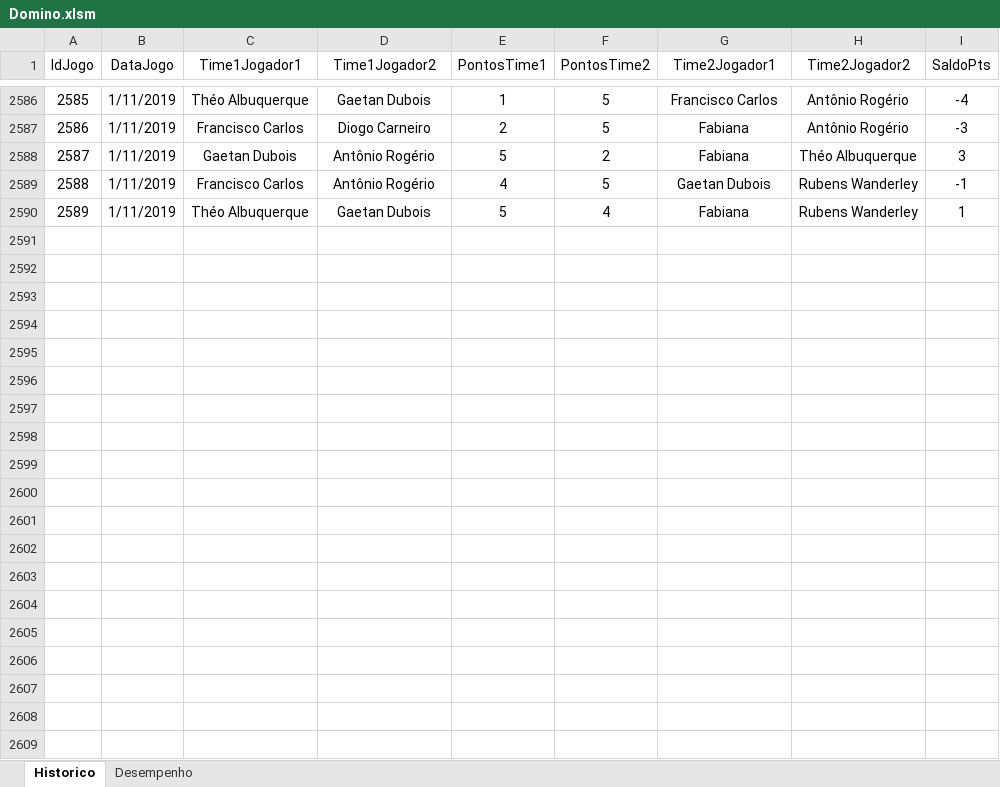
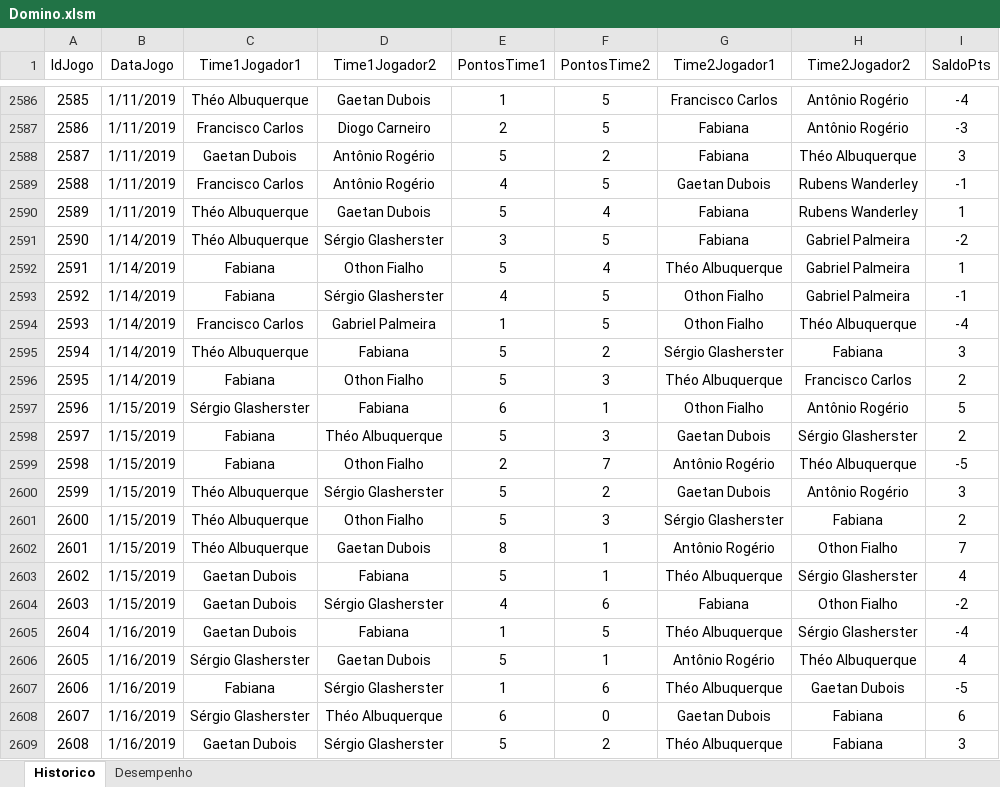
Before and after one commit to theoadepaula/domino, an Excel workbook: src/Domino.xlsm, sheet Historico, drawn as a sheet; only a part is shown, gaps mark what is left out; values as stored, in another font and other column widths than the file's, no borders; table styles not drawn; the diff covers the shown part only; the diff names each change by its address in the sheet, - before the commit and + after, or states it on an @@ line.

```diff
--- a/src/Domino.xlsm (sheet Historico)
+++ b/src/Domino.xlsm (sheet Historico)
+row 2591: 2590 | 1/14/2019 | Théo Albuquerque | Sérgio Glasherster | 3 | 5 | Fabiana | Gabriel Palmeira | -2
+row 2592: 2591 | 1/14/2019 | Fabiana | Othon Fialho | 5 | 4 | Théo Albuquerque | Gabriel Palmeira | 1
+row 2593: 2592 | 1/14/2019 | Fabiana | Sérgio Glasherster | 4 | 5 | Othon Fialho | Gabriel Palmeira | -1
+row 2594: 2593 | 1/14/2019 | Francisco Carlos | Gabriel Palmeira | 1 | 5 | Othon Fialho | Théo Albuquerque | -4
+row 2595: 2594 | 1/14/2019 | Théo Albuquerque | Fabiana | 5 | 2 | Sérgio Glasherster | Fabiana | 3
+row 2596: 2595 | 1/14/2019 | Fabiana | Othon Fialho | 5 | 3 | Théo Albuquerque | Francisco Carlos | 2
+row 2597: 2596 | 1/15/2019 | Sérgio Glasherster | Fabiana | 6 | 1 | Othon Fialho | Antônio Rogério | 5
+row 2598: 2597 | 1/15/2019 | Fabiana | Théo Albuquerque | 5 | 3 | Gaetan Dubois | Sérgio Glasherster | 2
+row 2599: 2598 | 1/15/2019 | Fabiana | Othon Fialho | 2 | 7 | Antônio Rogério | Théo Albuquerque | -5
+row 2600: 2599 | 1/15/2019 | Théo Albuquerque | Sérgio Glasherster | 5 | 2 | Gaetan Dubois | Antônio Rogério | 3
+row 2601: 2600 | 1/15/2019 | Théo Albuquerque | Othon Fialho | 5 | 3 | Sérgio Glasherster | Fabiana | 2
+row 2602: 2601 | 1/15/2019 | Théo Albuquerque | Gaetan Dubois | 8 | 1 | Antônio Rogério | Othon Fialho | 7
+row 2603: 2602 | 1/15/2019 | Gaetan Dubois | Fabiana | 5 | 1 | Théo Albuquerque | Sérgio Glasherster | 4
+row 2604: 2603 | 1/15/2019 | Gaetan Dubois | Sérgio Glasherster | 4 | 6 | Fabiana | Othon Fialho | -2
+row 2605: 2604 | 1/16/2019 | Gaetan Dubois | Fabiana | 1 | 5 | Théo Albuquerque | Sérgio Glasherster | -4
+row 2606: 2605 | 1/16/2019 | Sérgio Glasherster | Gaetan Dubois | 5 | 1 | Antônio Rogério | Théo Albuquerque | 4
+row 2607: 2606 | 1/16/2019 | Fabiana | Sérgio Glasherster | 1 | 6 | Théo Albuquerque | Gaetan Dubois | -5
+row 2608: 2607 | 1/16/2019 | Sérgio Glasherster | Théo Albuquerque | 6 | 0 | Gaetan Dubois | Fabiana | 6
+row 2609: 2608 | 1/16/2019 | Gaetan Dubois | Sérgio Glasherster | 5 | 2 | Théo Albuquerque | Fabiana | 3
```
Also changed, not shown: 51 added rows elsewhere in this sheet, sheet Desempenho, 2 other files.
